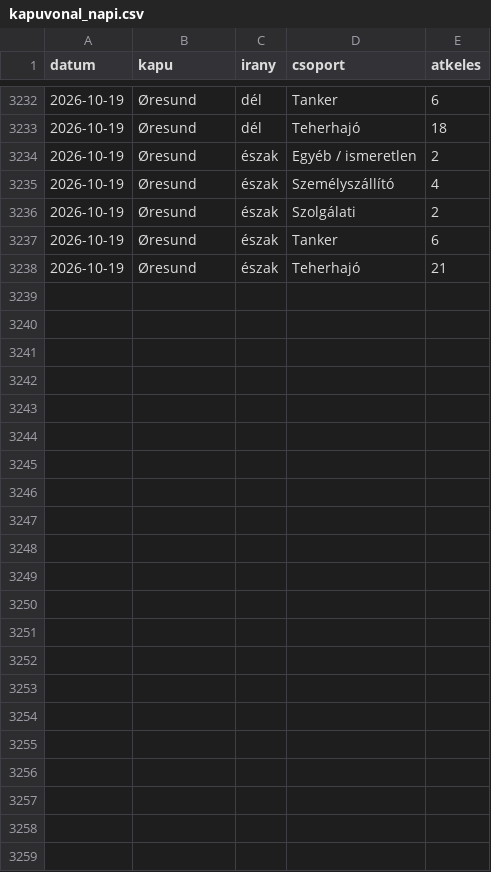
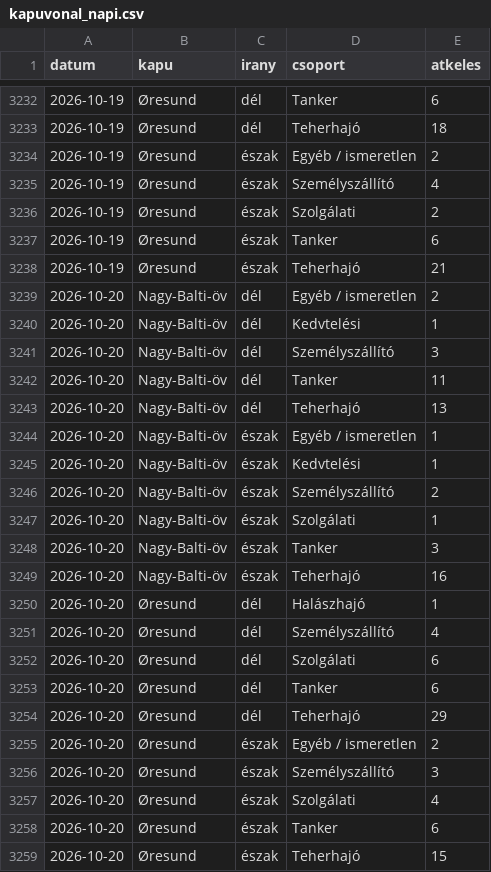
Before and after one commit to BallaAttila04/szakdolgozat, a CSV file: outputs/monitor/kapuvonal_napi.csv, drawn as a sheet; only a part is shown, gaps mark what is left out; the diff names each change by its address in the sheet, - before the commit and + after, or states it on an @@ line.

```diff
--- a/outputs/monitor/kapuvonal_napi.csv
+++ b/outputs/monitor/kapuvonal_napi.csv
+row 3239: 2026-10-20 | Nagy-Balti-öv | dél | Egyéb / ismeretlen | 2
+row 3240: 2026-10-20 | Nagy-Balti-öv | dél | Kedvtelési | 1
+row 3241: 2026-10-20 | Nagy-Balti-öv | dél | Személyszállító | 3
+row 3242: 2026-10-20 | Nagy-Balti-öv | dél | Tanker | 11
+row 3243: 2026-10-20 | Nagy-Balti-öv | dél | Teherhajó | 13
+row 3244: 2026-10-20 | Nagy-Balti-öv | észak | Egyéb / ismeretlen | 1
+row 3245: 2026-10-20 | Nagy-Balti-öv | észak | Kedvtelési | 1
+row 3246: 2026-10-20 | Nagy-Balti-öv | észak | Személyszállító | 2
+row 3247: 2026-10-20 | Nagy-Balti-öv | észak | Szolgálati | 1
+row 3248: 2026-10-20 | Nagy-Balti-öv | észak | Tanker | 3
+row 3249: 2026-10-20 | Nagy-Balti-öv | észak | Teherhajó | 16
+row 3250: 2026-10-20 | Øresund | dél | Halászhajó | 1
+row 3251: 2026-10-20 | Øresund | dél | Személyszállító | 4
+row 3252: 2026-10-20 | Øresund | dél | Szolgálati | 6
+row 3253: 2026-10-20 | Øresund | dél | Tanker | 6
+row 3254: 2026-10-20 | Øresund | dél | Teherhajó | 29
+row 3255: 2026-10-20 | Øresund | észak | Egyéb / ismeretlen | 2
+row 3256: 2026-10-20 | Øresund | észak | Személyszállító | 3
+row 3257: 2026-10-20 | Øresund | észak | Szolgálati | 4
+row 3258: 2026-10-20 | Øresund | észak | Tanker | 6
+row 3259: 2026-10-20 | Øresund | észak | Teherhajó | 15
```
Also changed, not shown: outputs/monitor/jelzesek.csv, outputs/monitor/jelzesek_megrakottsag.csv, 6 other files.
